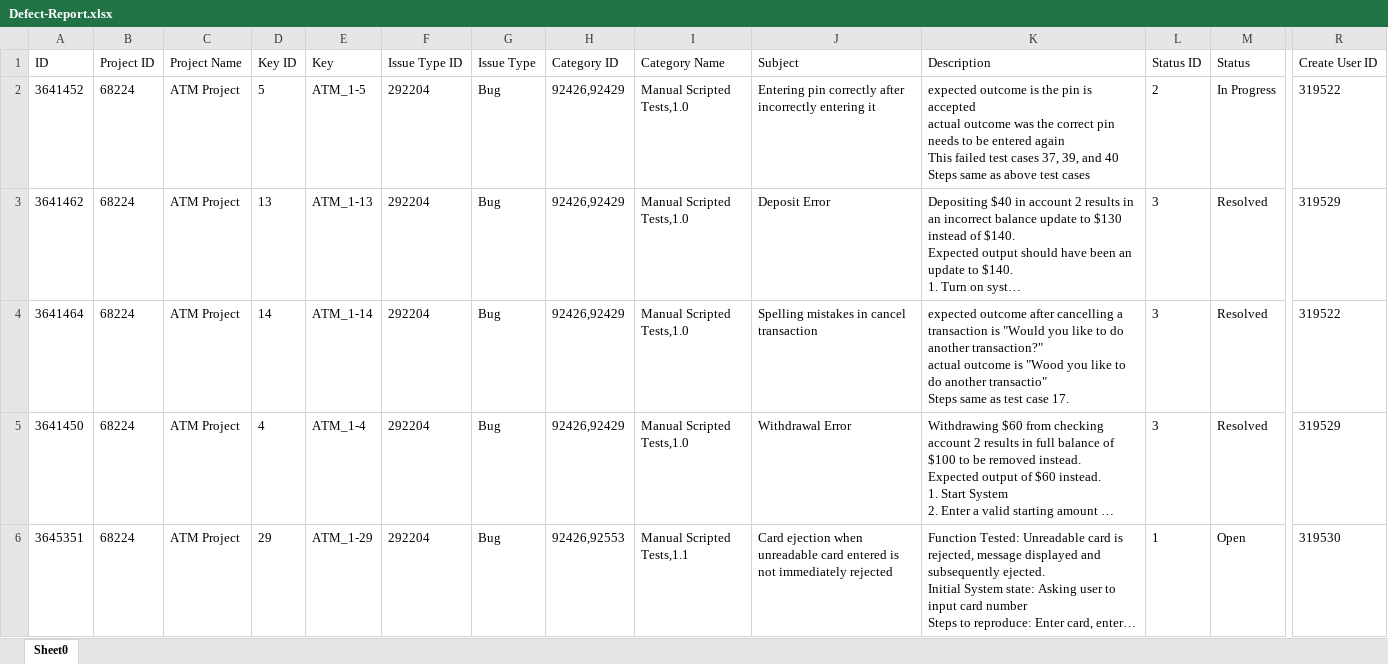
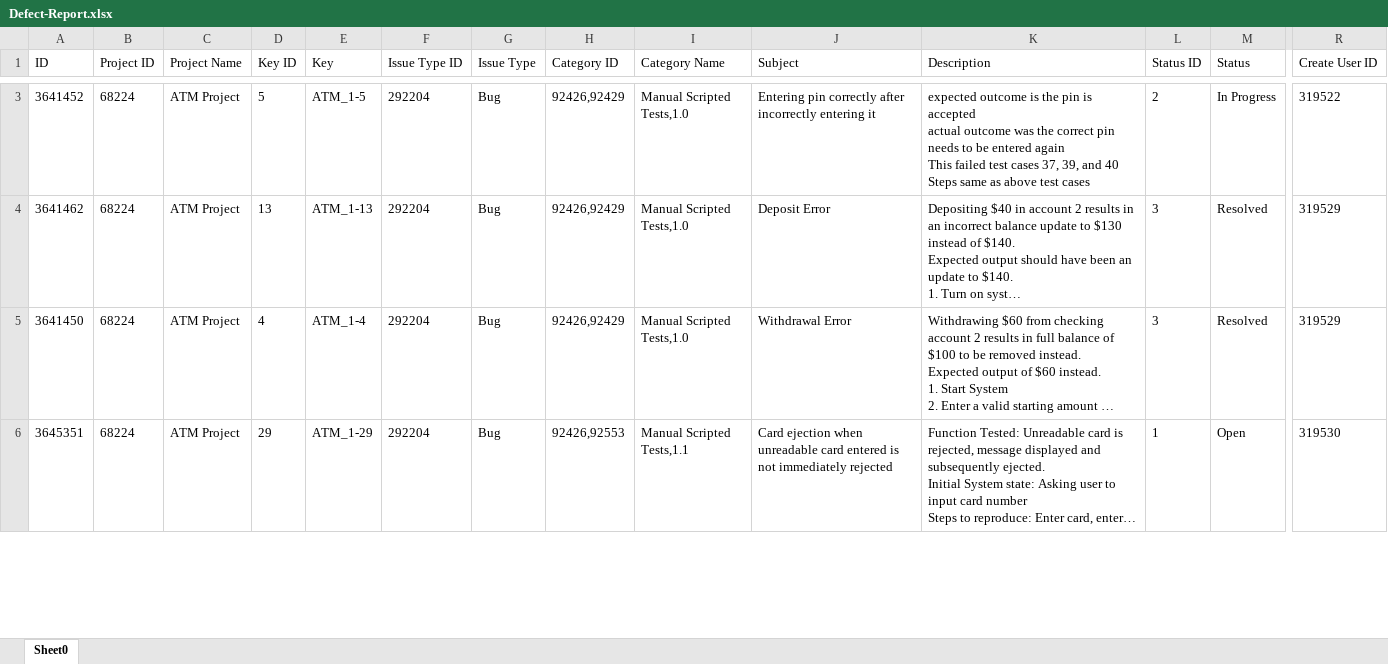
Before and after one commit to seng438-winter-2022/seng438-a1-group26, an Excel workbook: Defect-Report.xlsx, sheet Sheet0, drawn as a sheet; only a part is shown, gaps mark what is left out; long unchanged cells end in …; values as stored, in another font and other column widths than the file's, no borders; removed rows and columns are numbered as before the commit, all else as after; rows hold the shown columns only; ↵ is a line break in a cell; the diff covers the shown part only; the diff names each change by its address in the sheet, - before the commit and + after, or states it on an @@ line.

Commit message:
Update Defect-Report.xlsx

```diff
--- a/Defect-Report.xlsx (sheet Sheet0)
+++ b/Defect-Report.xlsx (sheet Sheet0)
-row 4: 3641464 | 68224 | ATM Project | 14 | ATM_1-14 | 292204 | Bug | 92426,92429 | Manual Scripted Tests,1.0 | Spelling mistakes in cancel transaction | expected outcome after cancelling a transaction is "Would you like to do another transaction?" ↵ actual outcome is "Wood you like to do another transactio" ↵ Steps same as test case 17. | 3 | Resolved | 319522
```
Also changed, not shown: 1 added row and 1 removed row elsewhere in this sheet.
